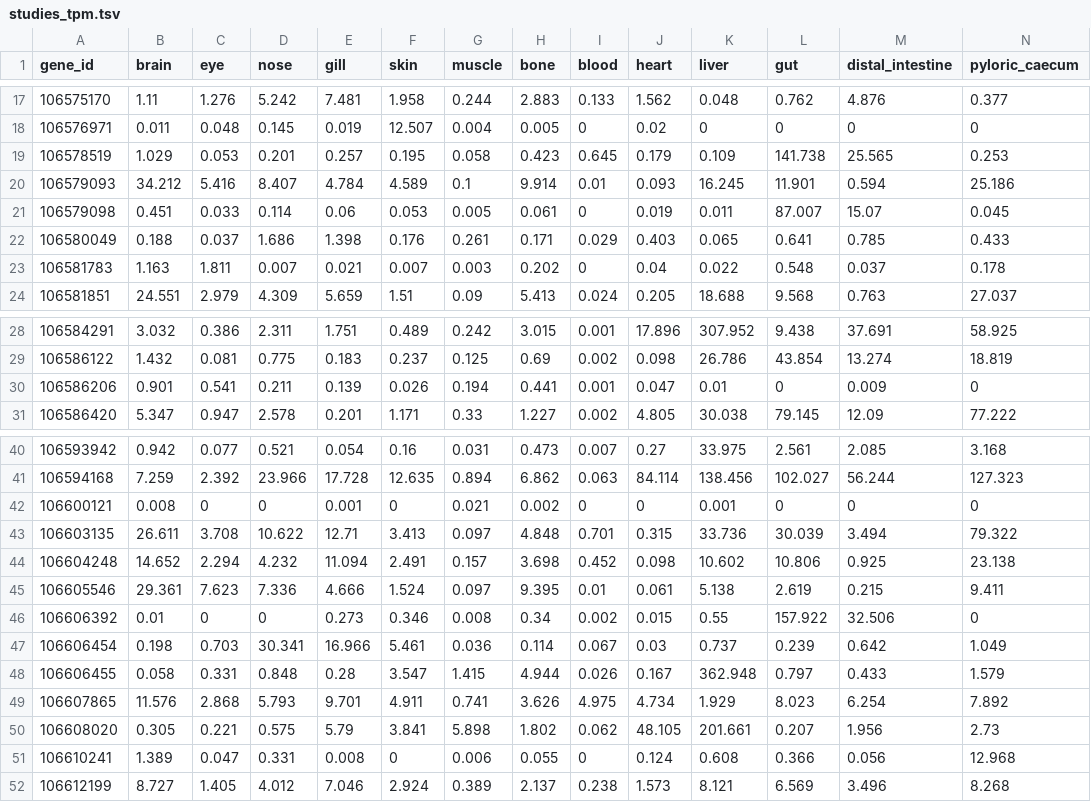
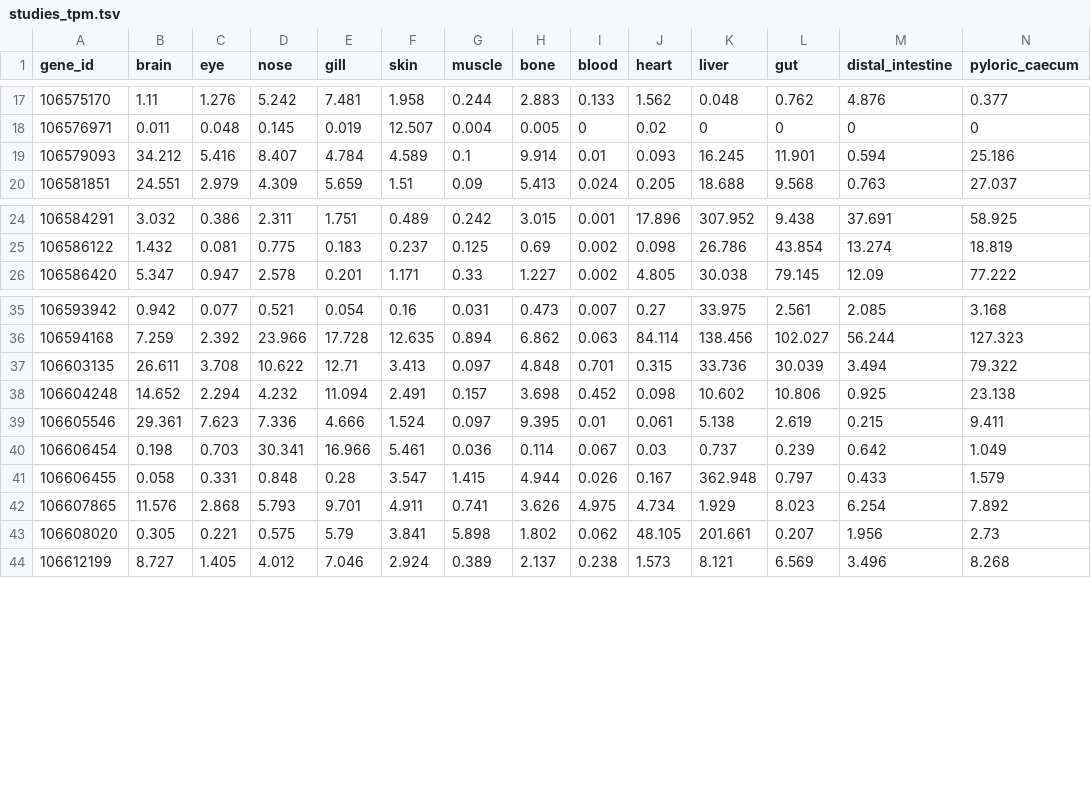
Before and after one commit to feed-and-nutrition/atlantic-salmon-vitamin-d3, a TSV file: vd3_genes/related_genes/studies_tpm.tsv, drawn as a sheet; only a part is shown, gaps mark what is left out; rows hold the shown columns only; the diff names each change by its address in the sheet, - before the commit and + after, or states it on an @@ line.

```diff
--- a/vd3_genes/related_genes/studies_tpm.tsv
+++ b/vd3_genes/related_genes/studies_tpm.tsv
-row 19: 106578519 | 1.029 | 0.053 | 0.201 | 0.257 | 0.195 | 0.058 | 0.423 | 0.645 | 0.179 | 0.109 | 141.738 | 25.565 | 0.253
-row 21: 106579098 | 0.451 | 0.033 | 0.114 | 0.06 | 0.053 | 0.005 | 0.061 | 0 | 0.019 | 0.011 | 87.007 | 15.07 | 0.045
-row 22: 106580049 | 0.188 | 0.037 | 1.686 | 1.398 | 0.176 | 0.261 | 0.171 | 0.029 | 0.403 | 0.065 | 0.641 | 0.785 | 0.433
-row 23: 106581783 | 1.163 | 1.811 | 0.007 | 0.021 | 0.007 | 0.003 | 0.202 | 0 | 0.04 | 0.022 | 0.548 | 0.037 | 0.178
-row 30: 106586206 | 0.901 | 0.541 | 0.211 | 0.139 | 0.026 | 0.194 | 0.441 | 0.001 | 0.047 | 0.01 | 0 | 0.009 | 0
-row 42: 106600121 | 0.008 | 0 | 0 | 0.001 | 0 | 0.021 | 0.002 | 0 | 0 | 0.001 | 0 | 0 | 0
-row 46: 106606392 | 0.01 | 0 | 0 | 0.273 | 0.346 | 0.008 | 0.34 | 0.002 | 0.015 | 0.55 | 157.922 | 32.506 | 0
-row 51: 106610241 | 1.389 | 0.047 | 0.331 | 0.008 | 0 | 0.006 | 0.055 | 0 | 0.124 | 0.608 | 0.366 | 0.056 | 12.968
```
Also changed, not shown: vd3_genes/related_genes/atlas_tpm.tsv, 10 other files.
